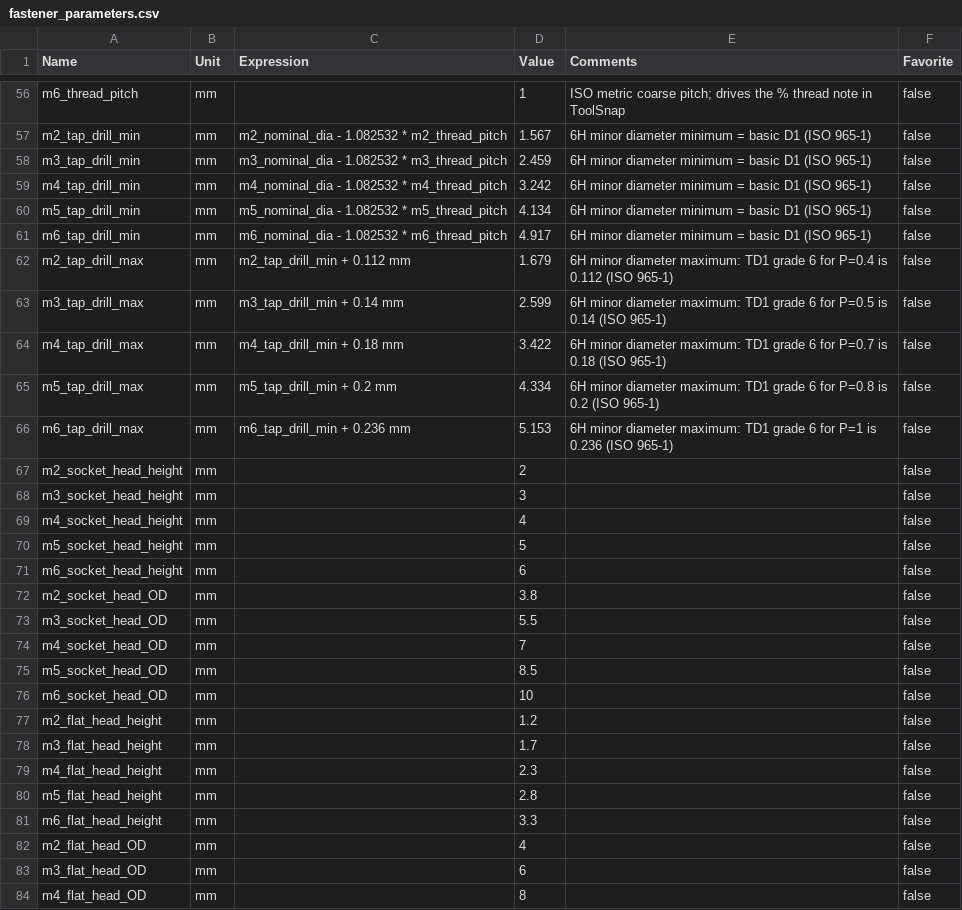
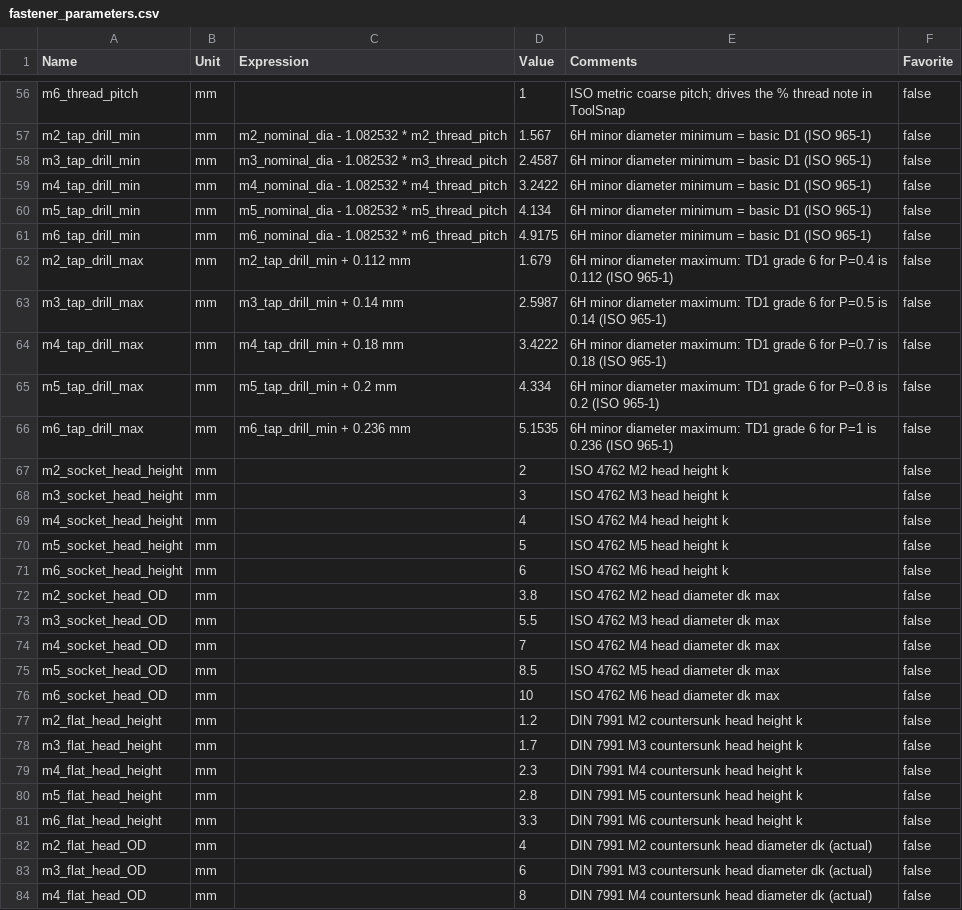
Before and after one commit to ntreiman/Misc-Vibe-Coding-Projects, a CSV file: Tool Snap/ToolSnap/data/fastener_parameters.csv, drawn as a sheet; only a part is shown, gaps mark what is left out; the diff covers the shown part only.

```diff
--- a/Tool Snap/ToolSnap/data/fastener_parameters.csv
+++ b/Tool Snap/ToolSnap/data/fastener_parameters.csv
@@ -57,28 +57,28 @@ m6_thread_pitch,mm,,1,ISO metric coarse pitch; drives the % thread note in ToolS
 m2_tap_drill_min,mm,m2_nominal_dia - 1.082532 * m2_thread_pitch,1.567,6H minor diameter minimum = basic D1 (ISO 965-1),false
-m3_tap_drill_min,mm,m3_nominal_dia - 1.082532 * m3_thread_pitch,2.459,6H minor diameter minimum = basic D1 (ISO 965-1),false
-m4_tap_drill_min,mm,m4_nominal_dia - 1.082532 * m4_thread_pitch,3.242,6H minor diameter minimum = basic D1 (ISO 965-1),false
+m3_tap_drill_min,mm,m3_nominal_dia - 1.082532 * m3_thread_pitch,2.4587,6H minor diameter minimum = basic D1 (ISO 965-1),false
+m4_tap_drill_min,mm,m4_nominal_dia - 1.082532 * m4_thread_pitch,3.2422,6H minor diameter minimum = basic D1 (ISO 965-1),false
 m5_tap_drill_min,mm,m5_nominal_dia - 1.082532 * m5_thread_pitch,4.134,6H minor diameter minimum = basic D1 (ISO 965-1),false
-m6_tap_drill_min,mm,m6_nominal_dia - 1.082532 * m6_thread_pitch,4.917,6H minor diameter minimum = basic D1 (ISO 965-1),false
+m6_tap_drill_min,mm,m6_nominal_dia - 1.082532 * m6_thread_pitch,4.9175,6H minor diameter minimum = basic D1 (ISO 965-1),false
 m2_tap_drill_max,mm,m2_tap_drill_min + 0.112 mm,1.679,6H minor diameter maximum: TD1 grade 6 for P=0.4 is 0.112 (ISO 965-1),false
-m3_tap_drill_max,mm,m3_tap_drill_min + 0.14 mm,2.599,6H minor diameter maximum: TD1 grade 6 for P=0.5 is 0.14 (ISO 965-1),false
-m4_tap_drill_max,mm,m4_tap_drill_min + 0.18 mm,3.422,6H minor diameter maximum: TD1 grade 6 for P=0.7 is 0.18 (ISO 965-1),false
+m3_tap_drill_max,mm,m3_tap_drill_min + 0.14 mm,2.5987,6H minor diameter maximum: TD1 grade 6 for P=0.5 is 0.14 (ISO 965-1),false
+m4_tap_drill_max,mm,m4_tap_drill_min + 0.18 mm,3.4222,6H minor diameter maximum: TD1 grade 6 for P=0.7 is 0.18 (ISO 965-1),false
 m5_tap_drill_max,mm,m5_tap_drill_min + 0.2 mm,4.334,6H minor diameter maximum: TD1 grade 6 for P=0.8 is 0.2 (ISO 965-1),false
-m6_tap_drill_max,mm,m6_tap_drill_min + 0.236 mm,5.153,6H minor diameter maximum: TD1 grade 6 for P=1 is 0.236 (ISO 965-1),false
-m2_socket_head_height,mm,,2,,false
-m3_socket_head_height,mm,,3,,false
-m4_socket_head_height,mm,,4,,false
-m5_socket_head_height,mm,,5,,false
-m6_socket_head_height,mm,,6,,false
-m2_socket_head_OD,mm,,3.8,,false
-m3_socket_head_OD,mm,,5.5,,false
-m4_socket_head_OD,mm,,7,,false
-m5_socket_head_OD,mm,,8.5,,false
-m6_socket_head_OD,mm,,10,,false
-m2_flat_head_height,mm,,1.2,,false
-m3_flat_head_height,mm,,1.7,,false
-m4_flat_head_height,mm,,2.3,,false
-m5_flat_head_height,mm,,2.8,,false
-m6_flat_head_height,mm,,3.3,,false
-m2_flat_head_OD,mm,,4,,false
-m3_flat_head_OD,mm,,6,,false
-m4_flat_head_OD,mm,,8,,false
+m6_tap_drill_max,mm,m6_tap_drill_min + 0.236 mm,5.1535,6H minor diameter maximum: TD1 grade 6 for P=1 is 0.236 (ISO 965-1),false
+m2_socket_head_height,mm,,2,ISO 4762 M2 head height k,false
+m3_socket_head_height,mm,,3,ISO 4762 M3 head height k,false
+m4_socket_head_height,mm,,4,ISO 4762 M4 head height k,false
+m5_socket_head_height,mm,,5,ISO 4762 M5 head height k,false
+m6_socket_head_height,mm,,6,ISO 4762 M6 head height k,false
+m2_socket_head_OD,mm,,3.8,ISO 4762 M2 head diameter dk max,false
+m3_socket_head_OD,mm,,5.5,ISO 4762 M3 head diameter dk max,false
+m4_socket_head_OD,mm,,7,ISO 4762 M4 head diameter dk max,false
+m5_socket_head_OD,mm,,8.5,ISO 4762 M5 head diameter dk max,false
+m6_socket_head_OD,mm,,10,ISO 4762 M6 head diameter dk max,false
+m2_flat_head_height,mm,,1.2,DIN 7991 M2 countersunk head height k,false
+m3_flat_head_height,mm,,1.7,DIN 7991 M3 countersunk head height k,false
+m4_flat_head_height,mm,,2.3,DIN 7991 M4 countersunk head height k,false
+m5_flat_head_height,mm,,2.8,DIN 7991 M5 countersunk head height k,false
+m6_flat_head_height,mm,,3.3,DIN 7991 M6 countersunk head height k,false
+m2_flat_head_OD,mm,,4,DIN 7991 M2 countersunk head diameter dk (actual),false
+m3_flat_head_OD,mm,,6,DIN 7991 M3 countersunk head diameter dk (actual),false
+m4_flat_head_OD,mm,,8,DIN 7991 M4 countersunk head diameter dk (actual),false
```
Also changed, not shown: 46 edited cells elsewhere in this file, 11 other files.
